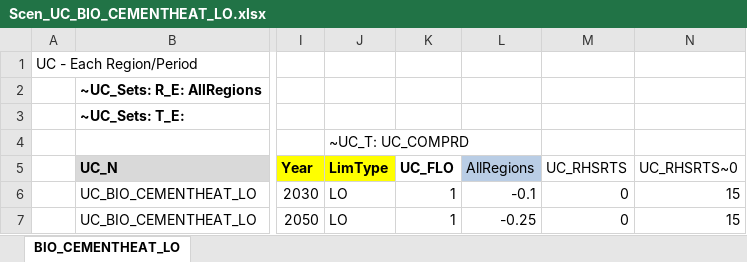
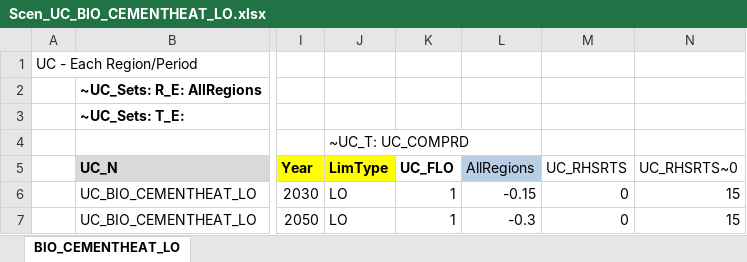
Before and after one commit to Tamenew/MANU2025, an Excel workbook: SuppXLS/Scen_UC_BIO_CEMENTHEAT_LO.xlsx, sheet BIO_CEMENTHEAT_LO, drawn as a sheet; only a part is shown, gaps mark what is left out; values as stored, in another font and other column widths than the file's, no borders; the diff names each change by its address in the sheet, - before the commit and + after, or states it on an @@ line.

```diff
--- a/SuppXLS/Scen_UC_BIO_CEMENTHEAT_LO.xlsx (sheet BIO_CEMENTHEAT_LO)
+++ b/SuppXLS/Scen_UC_BIO_CEMENTHEAT_LO.xlsx (sheet BIO_CEMENTHEAT_LO)
-L6 (AllRegions): -0.1
+L6 (AllRegions): -0.15
-L7 (AllRegions): -0.25
+L7 (AllRegions): -0.3
```
Also changed, not shown: SuppXLS/Scen_UC_BIO_MANHEAT_LO.xlsx, SuppXLS/Scen_UC_SOLHEAT_MANHEAT_LO.xlsx, 2 other files.
